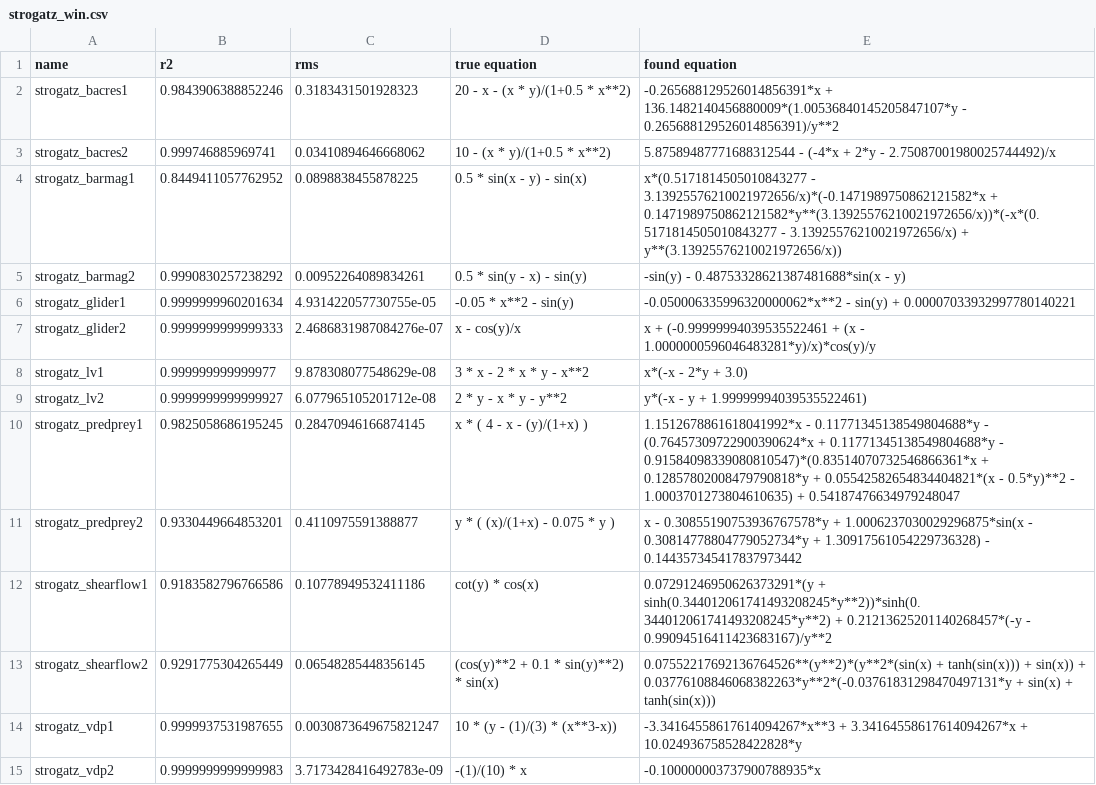
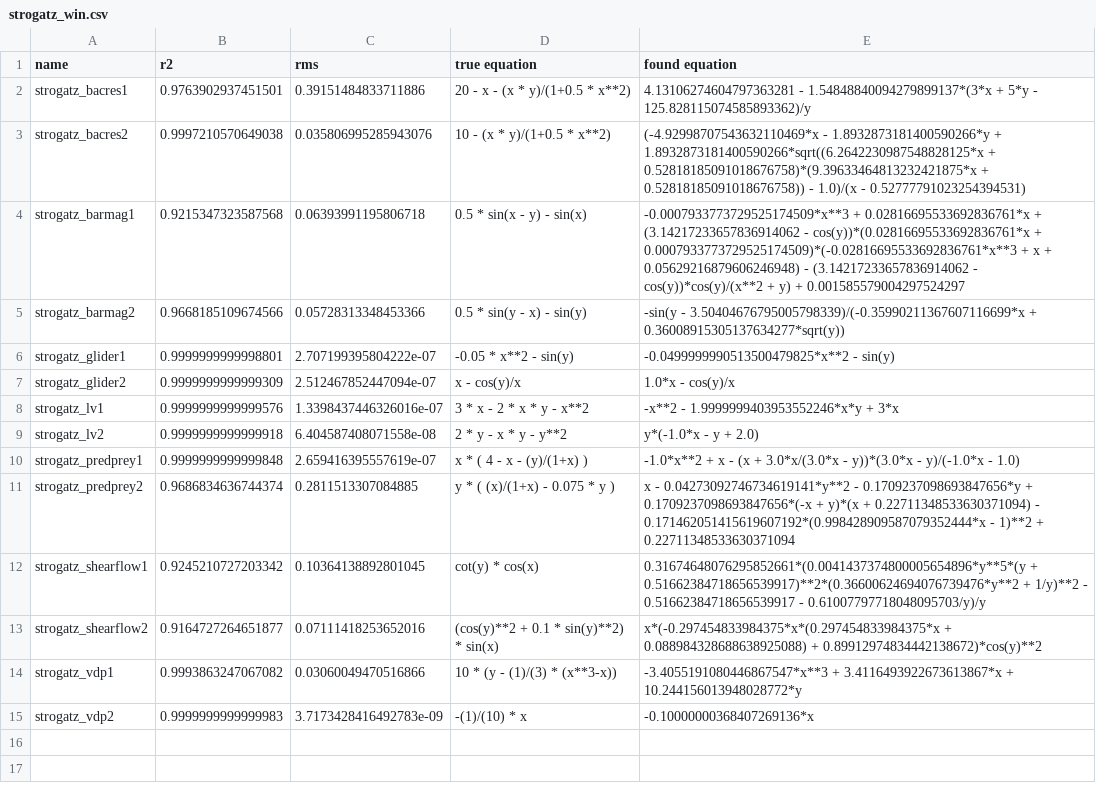
Before and after one commit to janoPig/HROCH, a CSV file: ci-test/results/strogatz_win.csv, drawn as a sheet.

Commit message:
Commit from GitHub Actions (Strogatz - windows)

```diff
--- a/ci-test/results/strogatz_win.csv
+++ b/ci-test/results/strogatz_win.csv
@@ -1,15 +1,15 @@
 name,r2,rms,true equation,found equation
-strogatz_bacres1,0.9843906388852246,0.3183431501928323, 20 - x - (x * y)/(1+0.5 * x**2),-0.265688129526014856391*x + 136.1482140456880009*(1.00536840145205847107*y - 0.265688129526014856391)/y**2
-strogatz_bacres2,0.999746885969741,0.03410894646668062, 10 - (x * y)/(1+0.5 * x**2),5.87589487771688312544 - (-4*x + 2*y - 2.75087001980025744492)/x
-strogatz_barmag1,0.8449411057762952,0.0898838455878225, 0.5 * sin(x - y) - sin(x),x*(0.5171814505010843277 - 3.13925576210021972656/x)*(-0.1471989750862121582*x + 0.1471989750862121582*y**(3.13925576210021972656/x))*(-x*(0.5171814505010843277 - 3.13925576210021972656/x) + y**(3.13925576210021972656/x))
-strogatz_barmag2,0.9990830257238292,0.00952264089834261, 0.5 * sin(y - x) - sin(y),-sin(y) - 0.48753328621387481688*sin(x - y)
-strogatz_glider1,0.9999999960201634,4.931422057730755e-05, -0.05 * x**2 - sin(y),-0.050006335996320000062*x**2 - sin(y) + 0.00007033932997780140221
-strogatz_glider2,0.9999999999999333,2.4686831987084276e-07, x - cos(y)/x,x + (-0.99999994039535522461 + (x - 1.0000000596046483281*y)/x)*cos(y)/y
-strogatz_lv1,0.999999999999977,9.878308077548629e-08, 3  * x - 2  * x * y - x**2,x*(-x - 2*y + 3.0)
-strogatz_lv2,0.9999999999999927,6.077965105201712e-08, 2 * y - x * y - y**2,y*(-x - y + 1.99999994039535522461)
-strogatz_predprey1,0.9825058686195245,0.28470946166874145, x  * ( 4 - x - (y)/(1+x) ),1.1512678861618041992*x - 0.11771345138549804688*y - (0.76457309722900390624*x + 0.11771345138549804688*y - 0.91584098339080810547)*(0.83514070732546866361*x + 0.12857802008479790818*y + 0.05542582654834404821*(x - 0.5*y)**2 - 1.0003701273804610635) + 0.54187476634979248047
-strogatz_predprey2,0.9330449664853201,0.4110975591388877, y * ( (x)/(1+x) - 0.075 * y ),x - 0.30855190753936767578*y + 1.0006237030029296875*sin(x - 0.30814778804779052734*y + 1.30917561054229736328) - 0.144357345417837973442
-strogatz_shearflow1,0.9183582796766586,0.10778949532411186, cot(y) * cos(x),0.07291246950626373291*(y + sinh(0.344012061741493208245*y**2))*sinh(0.344012061741493208245*y**2) + 0.21213625201140268457*(-y - 0.99094516411423683167)/y**2
-strogatz_shearflow2,0.9291775304265449,0.06548285448356145, (cos(y)**2 + 0.1 *  sin(y)**2) * sin(x),0.07552217692136764526**(y**2)*(y**2*(sin(x) + tanh(sin(x))) + sin(x)) + 0.03776108846068382263*y**2*(-0.03761831298470497131*y + sin(x) + tanh(sin(x)))
-strogatz_vdp1,0.9999937531987655,0.0030873649675821247, 10 *  (y - (1)/(3) * (x**3-x)),-3.34164558617614094267*x**3 + 3.34164558617614094267*x + 10.024936758528422828*y
-strogatz_vdp2,0.9999999999999983,3.7173428416492783e-09, -(1)/(10) * x,-0.100000003737900788935*x
+strogatz_bacres1,0.9763902937451501,0.39151484833711886, 20 - x - (x * y)/(1+0.5 * x**2),4.13106274604797363281 - 1.54848840094279899137*(3*x + 5*y - 125.828115074585893362)/y
+strogatz_bacres2,0.9997210570649038,0.035806995285943076, 10 - (x * y)/(1+0.5 * x**2),(-4.92998707543632110469*x - 1.8932873181400590266*y + 1.8932873181400590266*sqrt((6.2642230987548828125*x + 0.52818185091018676758)*(9.39633464813232421875*x + 0.52818185091018676758)) - 1.0)/(x - 0.52777791023254394531)
+strogatz_barmag1,0.9215347323587568,0.06393991195806718, 0.5 * sin(x - y) - sin(x),-0.0007933773729525174509*x**3 + 0.02816695533692836761*x + (3.14217233657836914062 - cos(y))*(0.02816695533692836761*x + 0.0007933773729525174509)*(-0.02816695533692836761*x**3 + x + 0.05629216879606246948) - (3.14217233657836914062 - cos(y))*cos(y)/(x**2 + y) + 0.001585579004297524297
+strogatz_barmag2,0.9668185109674566,0.05728313348453366, 0.5 * sin(y - x) - sin(y),-sin(y - 3.50404676795005798339)/(-0.35990211367607116699*x + 0.36008915305137634277*sqrt(y))
+strogatz_glider1,0.9999999999998801,2.707199395804222e-07, -0.05 * x**2 - sin(y),-0.0499999990513500479825*x**2 - sin(y)
+strogatz_glider2,0.9999999999999309,2.512467852447094e-07, x - cos(y)/x,1.0*x - cos(y)/x
+strogatz_lv1,0.9999999999999576,1.3398437446326016e-07, 3  * x - 2  * x * y - x**2,-x**2 - 1.9999999403953552246*x*y + 3*x
+strogatz_lv2,0.9999999999999918,6.404587408071558e-08, 2 * y - x * y - y**2,y*(-1.0*x - y + 2.0)
+strogatz_predprey1,0.9999999999999848,2.659416395557619e-07, x  * ( 4 - x - (y)/(1+x) ),-1.0*x**2 + x - (x + 3.0*x/(3.0*x - y))*(3.0*x - y)/(-1.0*x - 1.0)
+strogatz_predprey2,0.9686834636744374,0.2811513307084885, y * ( (x)/(1+x) - 0.075 * y ),x - 0.04273092746734619141*y**2 - 0.1709237098693847656*y + 0.1709237098693847656*(-x + y)*(x + 0.22711348533630371094) - 0.171462051415619607192*(0.998428909587079352444*x - 1)**2 + 0.22711348533630371094
+strogatz_shearflow1,0.9245210727203342,0.10364138892801045, cot(y) * cos(x),0.31674648076295852661*(0.0041437374800005654896*y**5*(y + 0.51662384718656539917)**2*(0.36600624694076739476*y**2 + 1/y)**2 - 0.51662384718656539917 - 0.61007797718048095703/y)/y
+strogatz_shearflow2,0.9164727264651877,0.07111418253652016, (cos(y)**2 + 0.1 *  sin(y)**2) * sin(x),x*(-0.297454833984375*x*(0.297454833984375*x + 0.088984328688638925088) + 0.89912974834442138672)*cos(y)**2
+strogatz_vdp1,0.9993863247067082,0.03060049470516866, 10 *  (y - (1)/(3) * (x**3-x)),-3.4055191080446867547*x**3 + 3.4116493922673613867*x + 10.244156013948028772*y
+strogatz_vdp2,0.9999999999999983,3.7173428416492783e-09, -(1)/(10) * x,-0.10000000368407269136*x
```
